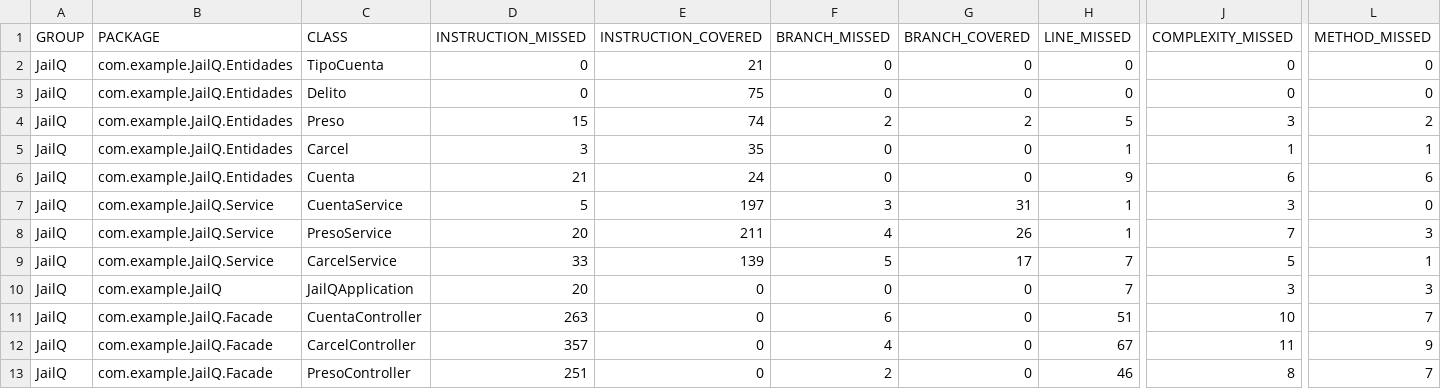
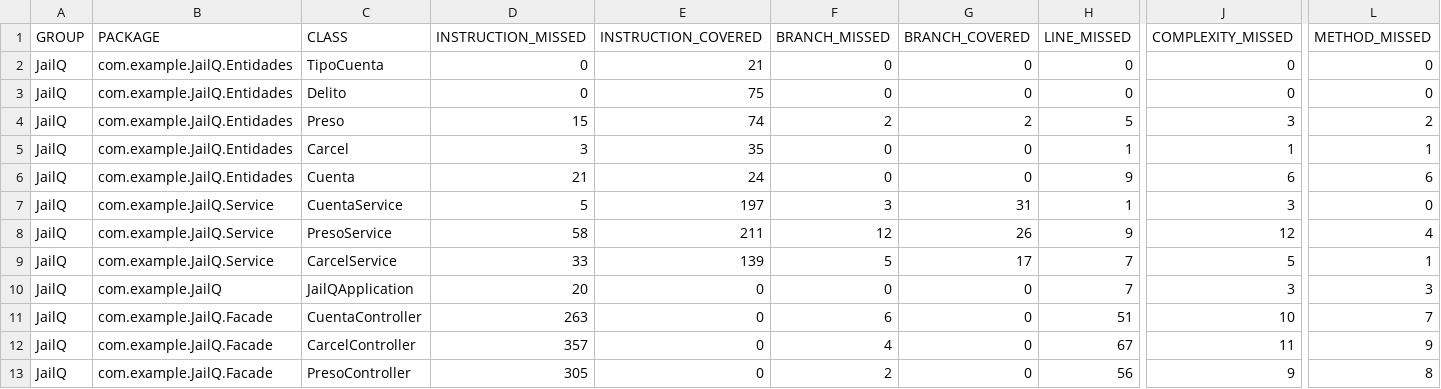
Before and after one commit to PSyC25-26/PSyC-SS-03, a CSV file: JailQ/docs/site/jacoco/jacoco.csv, drawn as a sheet; only a part is shown, gaps mark what is left out; the diff names each change by its address in the sheet, - before the commit and + after, or states it on an @@ line.

```diff
--- a/JailQ/docs/site/jacoco/jacoco.csv
+++ b/JailQ/docs/site/jacoco/jacoco.csv
-D8 (INSTRUCTION_MISSED): 20
+D8 (INSTRUCTION_MISSED): 58
-F8 (BRANCH_MISSED): 4
+F8 (BRANCH_MISSED): 12
-H8 (LINE_MISSED): 1
+H8 (LINE_MISSED): 9
-J8 (COMPLEXITY_MISSED): 7
+J8 (COMPLEXITY_MISSED): 12
-L8 (METHOD_MISSED): 3
+L8 (METHOD_MISSED): 4
-D13 (INSTRUCTION_MISSED): 251
+D13 (INSTRUCTION_MISSED): 305
-H13 (LINE_MISSED): 46
+H13 (LINE_MISSED): 56
-J13 (COMPLEXITY_MISSED): 8
+J13 (COMPLEXITY_MISSED): 9
-L13 (METHOD_MISSED): 7
+L13 (METHOD_MISSED): 8
```
Also changed, not shown: 11 other files.
